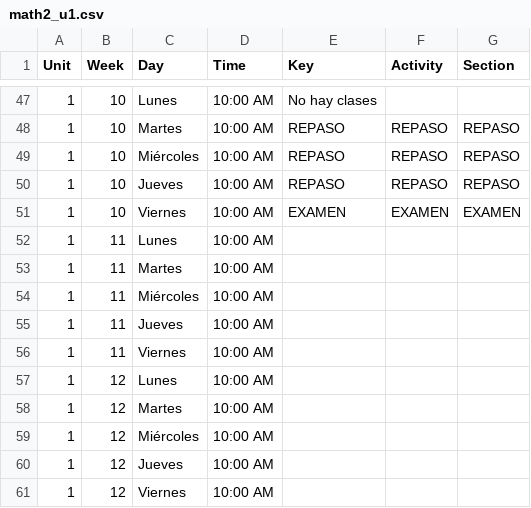
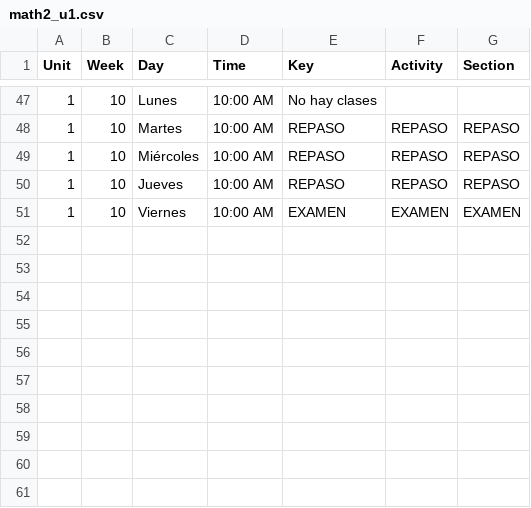
Before and after one commit to jcmelchorp/rds_LaTeX, a CSV file: students_plan/math2_u1.csv, drawn as a sheet; only a part is shown, gaps mark what is left out; the diff covers the shown part only; the diff names each change by its address in the sheet, - before the commit and + after, or states it on an @@ line.

Commit message:
almost done with students plan data

```diff
--- a/students_plan/math2_u1.csv
+++ b/students_plan/math2_u1.csv
-row 52: 1 | 11 | Lunes | 10:00 AM
-row 53: 1 | 11 | Martes | 10:00 AM
-row 54: 1 | 11 | Miércoles | 10:00 AM
-row 55: 1 | 11 | Jueves | 10:00 AM
-row 56: 1 | 11 | Viernes | 10:00 AM
-row 57: 1 | 12 | Lunes | 10:00 AM
-row 58: 1 | 12 | Martes | 10:00 AM
-row 59: 1 | 12 | Miércoles | 10:00 AM
-row 60: 1 | 12 | Jueves | 10:00 AM
-row 61: 1 | 12 | Viernes | 10:00 AM
```
Also changed, not shown: 38 edited cells elsewhere in this file, students_plan/math2_u2.csv, students_plan/math2_u3.csv, 10 other files.
